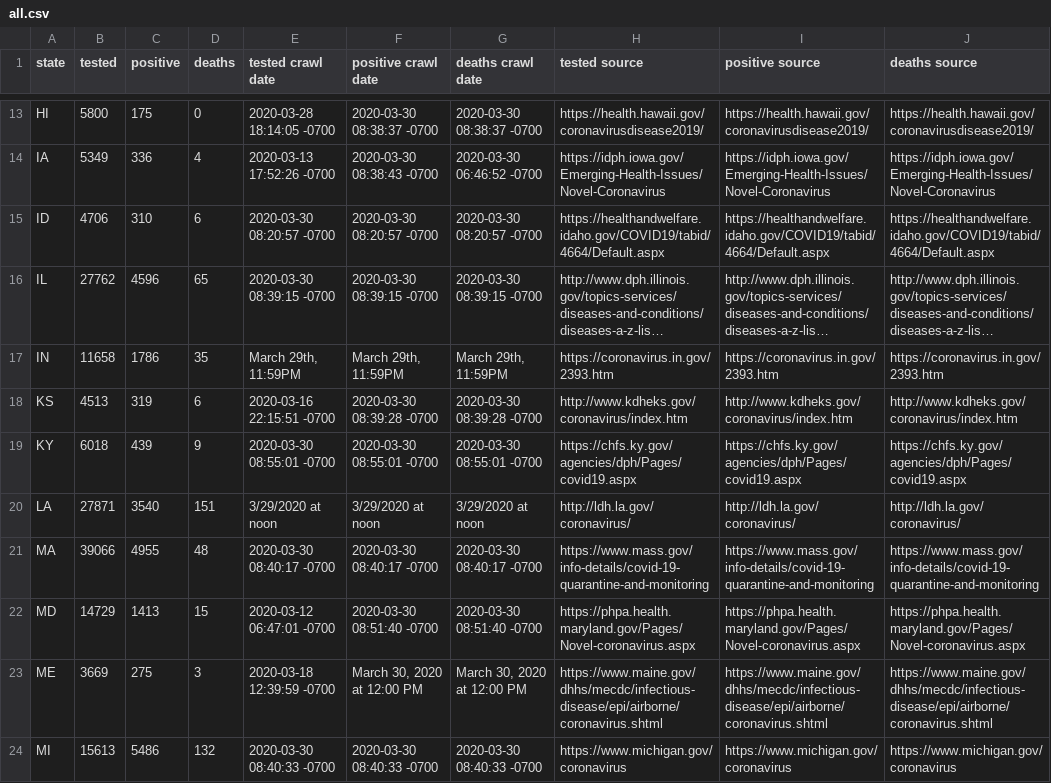
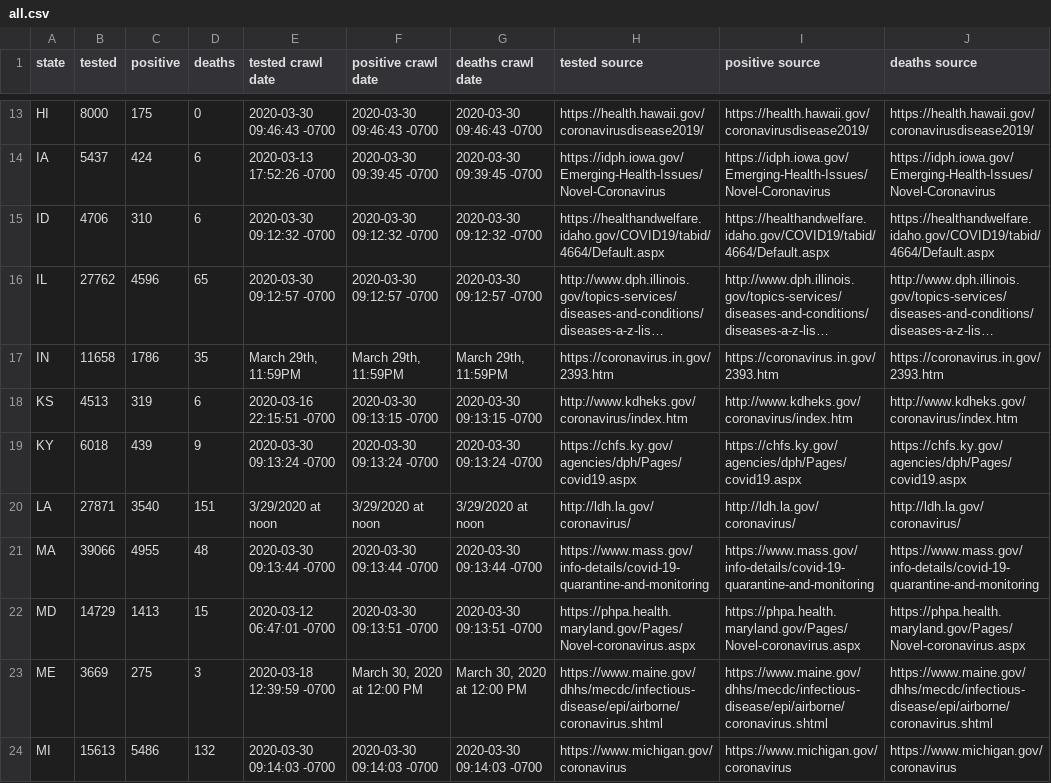
Before and after one commit to rdsida/crawl-and-parse, a CSV file: all.csv, drawn as a sheet; only a part is shown, gaps mark what is left out; long unchanged cells end in …; the diff covers the shown part only; the diff names each change by its address in the sheet, - before the commit and + after, or states it on an @@ line.

```diff
--- a/all.csv
+++ b/all.csv
-B13 (tested): 5800
+B13 (tested): 8000
-E13 (tested crawl date): 2020-03-28 18:14:05 -0700
+E13 (tested crawl date): 2020-03-30 09:46:43 -0700
-F13 (positive crawl date): 2020-03-30 08:38:37 -0700
+F13 (positive crawl date): 2020-03-30 09:46:43 -0700
-G13 (deaths crawl date): 2020-03-30 08:38:37 -0700
+G13 (deaths crawl date): 2020-03-30 09:46:43 -0700
-B14 (tested): 5349
+B14 (tested): 5437
-C14 (positive): 336
+C14 (positive): 424
-D14 (deaths): 4
+D14 (deaths): 6
-F14 (positive crawl date): 2020-03-30 08:38:43 -0700
+F14 (positive crawl date): 2020-03-30 09:39:45 -0700
-G14 (deaths crawl date): 2020-03-30 06:46:52 -0700
+G14 (deaths crawl date): 2020-03-30 09:39:45 -0700
-E15 (tested crawl date): 2020-03-30 08:20:57 -0700
+E15 (tested crawl date): 2020-03-30 09:12:32 -0700
-F15 (positive crawl date): 2020-03-30 08:20:57 -0700
+F15 (positive crawl date): 2020-03-30 09:12:32 -0700
-G15 (deaths crawl date): 2020-03-30 08:20:57 -0700
+G15 (deaths crawl date): 2020-03-30 09:12:32 -0700
-E16 (tested crawl date): 2020-03-30 08:39:15 -0700
+E16 (tested crawl date): 2020-03-30 09:12:57 -0700
-F16 (positive crawl date): 2020-03-30 08:39:15 -0700
+F16 (positive crawl date): 2020-03-30 09:12:57 -0700
-G16 (deaths crawl date): 2020-03-30 08:39:15 -0700
+G16 (deaths crawl date): 2020-03-30 09:12:57 -0700
-F18 (positive crawl date): 2020-03-30 08:39:28 -0700
+F18 (positive crawl date): 2020-03-30 09:13:15 -0700
-G18 (deaths crawl date): 2020-03-30 08:39:28 -0700
+G18 (deaths crawl date): 2020-03-30 09:13:15 -0700
-E19 (tested crawl date): 2020-03-30 08:55:01 -0700
+E19 (tested crawl date): 2020-03-30 09:13:24 -0700
-F19 (positive crawl date): 2020-03-30 08:55:01 -0700
+F19 (positive crawl date): 2020-03-30 09:13:24 -0700
-G19 (deaths crawl date): 2020-03-30 08:55:01 -0700
+G19 (deaths crawl date): 2020-03-30 09:13:24 -0700
-E21 (tested crawl date): 2020-03-30 08:40:17 -0700
+E21 (tested crawl date): 2020-03-30 09:13:44 -0700
-F21 (positive crawl date): 2020-03-30 08:40:17 -0700
+F21 (positive crawl date): 2020-03-30 09:13:44 -0700
-G21 (deaths crawl date): 2020-03-30 08:40:17 -0700
+G21 (deaths crawl date): 2020-03-30 09:13:44 -0700
-F22 (positive crawl date): 2020-03-30 08:51:40 -0700
+F22 (positive crawl date): 2020-03-30 09:13:51 -0700
-G22 (deaths crawl date): 2020-03-30 08:51:40 -0700
+G22 (deaths crawl date): 2020-03-30 09:13:51 -0700
-E24 (tested crawl date): 2020-03-30 08:40:33 -0700
+E24 (tested crawl date): 2020-03-30 09:14:03 -0700
-F24 (positive crawl date): 2020-03-30 08:40:33 -0700
+F24 (positive crawl date): 2020-03-30 09:14:03 -0700
-G24 (deaths crawl date): 2020-03-30 08:40:33 -0700
+G24 (deaths crawl date): 2020-03-30 09:14:03 -0700
```
Also changed, not shown: 101 edited cells elsewhere in this file, 1 other file.
